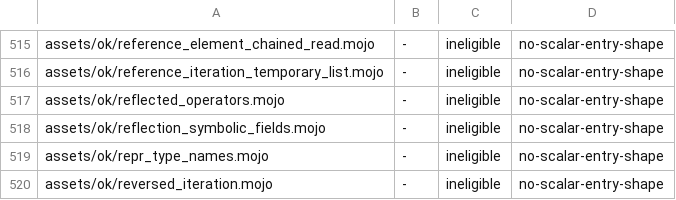
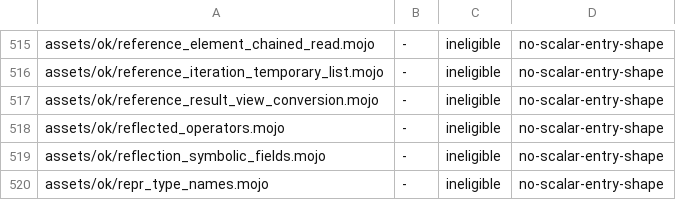
Before and after one commit to bpr/mojito, a TSV file: conformance/pliron-scalar.tsv, drawn as a sheet; only a part is shown, gaps mark what is left out; the shorter side is filled out with more unchanged rows.

Commit message:
A reference result (`p.name_ref()`, `pick(t)`) now converts to a borrowing view in place, binding the view to the referent instead of being rejected as a non-place source. A binding annotated with the view type over such a source or a collection element now keeps the source alive while it lives, instead of trapping on a use after deallocation.

```diff
--- a/conformance/pliron-scalar.tsv
+++ b/conformance/pliron-scalar.tsv
@@ -516,2 +516,3 @@ assets/ok/reference_element_chained_read.mojo	-	ineligible	no-scalar-entry-shape
 assets/ok/reference_iteration_temporary_list.mojo	-	ineligible	no-scalar-entry-shape
+assets/ok/reference_result_view_conversion.mojo	-	ineligible	no-scalar-entry-shape
 assets/ok/reflected_operators.mojo	-	ineligible	no-scalar-entry-shape
```
Also changed, not shown: conformance/assets-mojo-rejects.tsv, conformance/pliron-parity.tsv, 14 other files.
